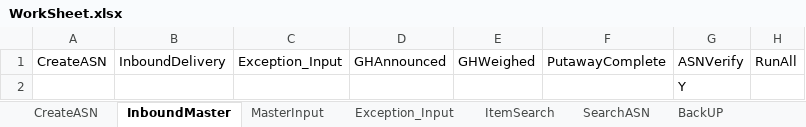
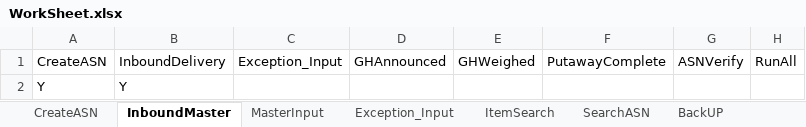
Before and after one commit to Vino0585/Nike, an Excel workbook: J30/Input_files/WorkSheet.xlsx, sheet InboundMaster, drawn as a sheet; values as stored, in another font and other column widths than the file's, no borders; removed rows and columns are numbered as before the commit, all else as after; the diff names each change by its address in the sheet, - before the commit and + after, or states it on an @@ line.

```diff
--- a/J30/Input_files/WorkSheet.xlsx (sheet InboundMaster)
+++ b/J30/Input_files/WorkSheet.xlsx (sheet InboundMaster)
-row 2:  |  |  |  |  |  | Y
+row 2: Y | Y
```
Also changed, not shown: sheet ItemSearch, sheet CreateASN, sheet MasterInput, J30/Input_files/Outbound_Worksheet.xlsx, J30/Output_files/ASN_Creation_Report.xlsx, 5 other files.
